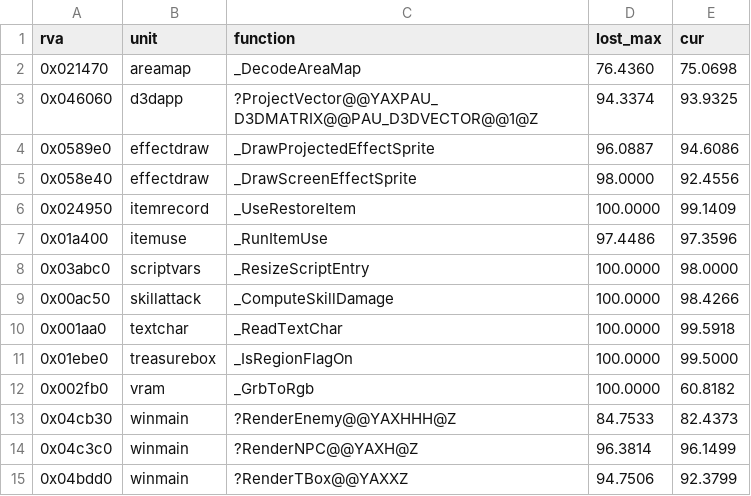
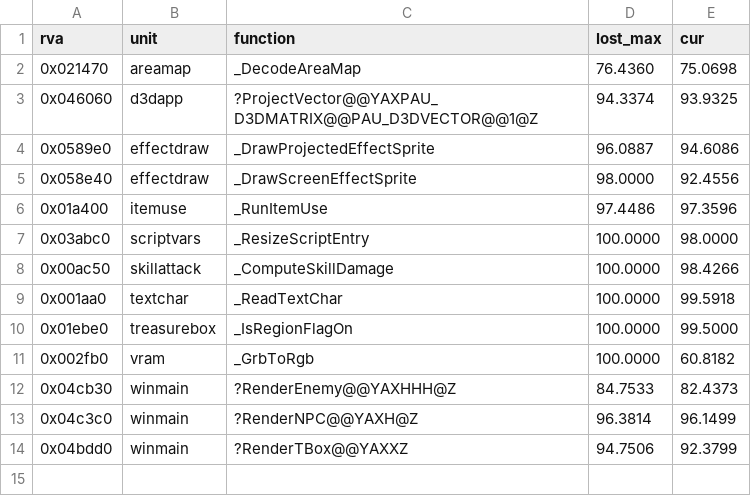
Before and after one commit to sushi-shi/giten-decomp, a TSV file: docs/todos/syntactic-recovery.tsv, drawn as a sheet; the diff names each change by its address in the sheet, - before the commit and + after, or states it on an @@ line.

Commit message:
docs: link battle walls and clear restored item row

```diff
--- a/docs/todos/syntactic-recovery.tsv
+++ b/docs/todos/syntactic-recovery.tsv
-row 6: 0x024950 | itemrecord | _UseRestoreItem | 100.0000 | 99.1409
```
Also changed, not shown: 1 other file.
